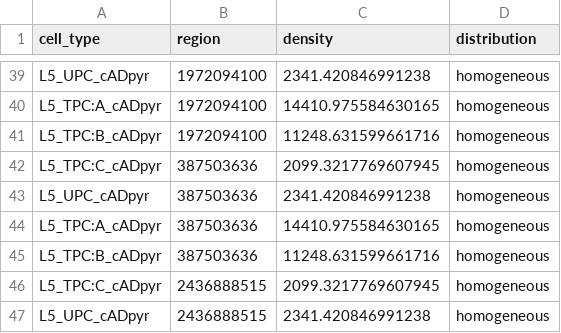
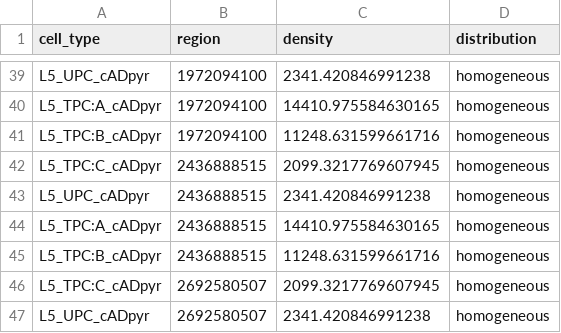
Before and after one commit to BlueBrain/molsys-cell-atlas, a CSV file: src/overwrite_cell_density/overwrite_csv.csv, drawn as a sheet; only a part is shown, gaps mark what is left out; the shorter side is filled out with more unchanged rows; the diff names each change by its address in the sheet, - before the commit and + after, or states it on an @@ line.

Commit message:
Update overwrite_csv.csv

```diff
--- a/src/overwrite_cell_density/overwrite_csv.csv
+++ b/src/overwrite_cell_density/overwrite_csv.csv
-row 42: L5_TPC:C_cADpyr | 387503636 | 2099.3217769607945 | homogeneous
-row 43: L5_UPC_cADpyr | 387503636 | 2341.420846991238 | homogeneous
-row 44: L5_TPC:A_cADpyr | 387503636 | 14410.975584630165 | homogeneous
-row 45: L5_TPC:B_cADpyr | 387503636 | 11248.631599661716 | homogeneous
```
